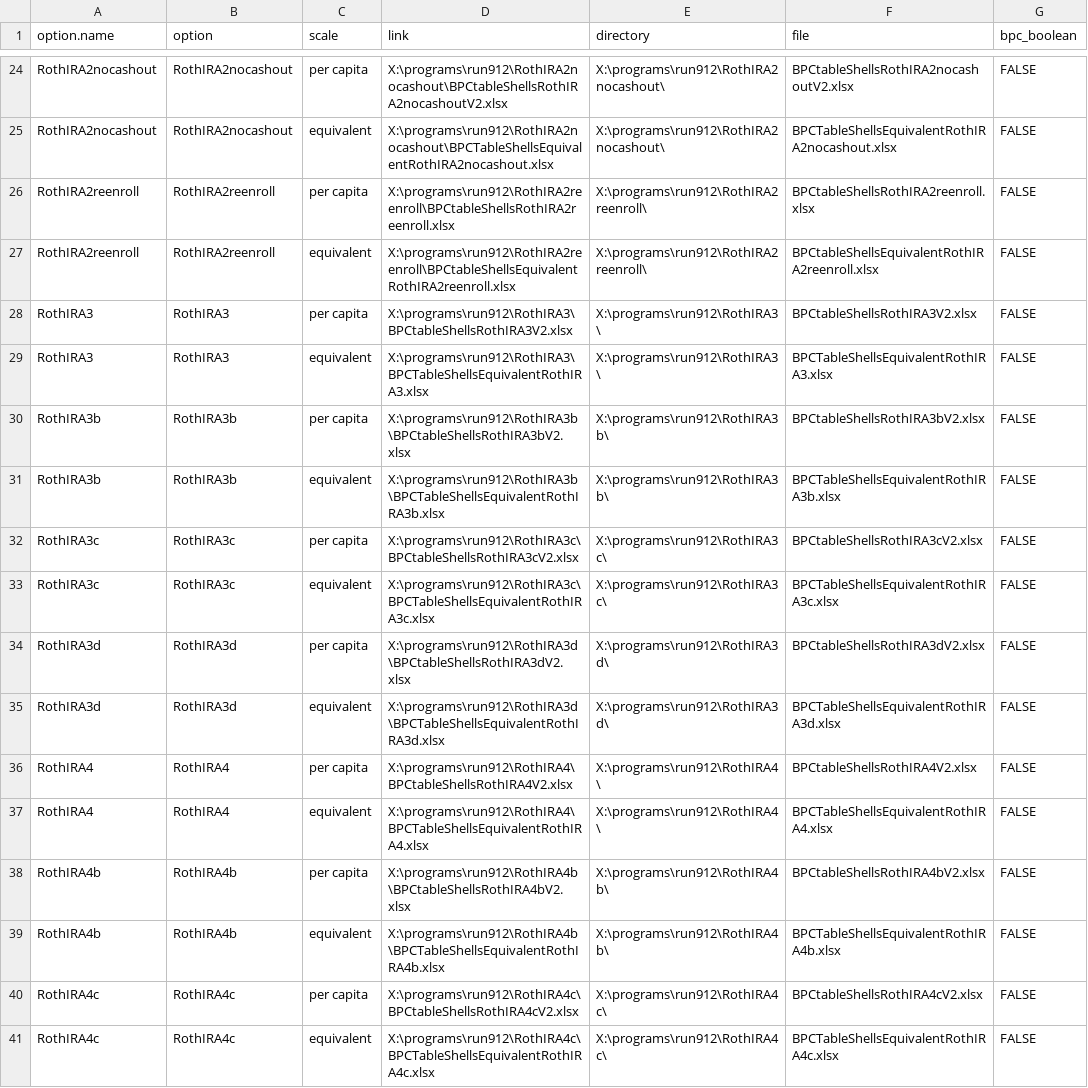
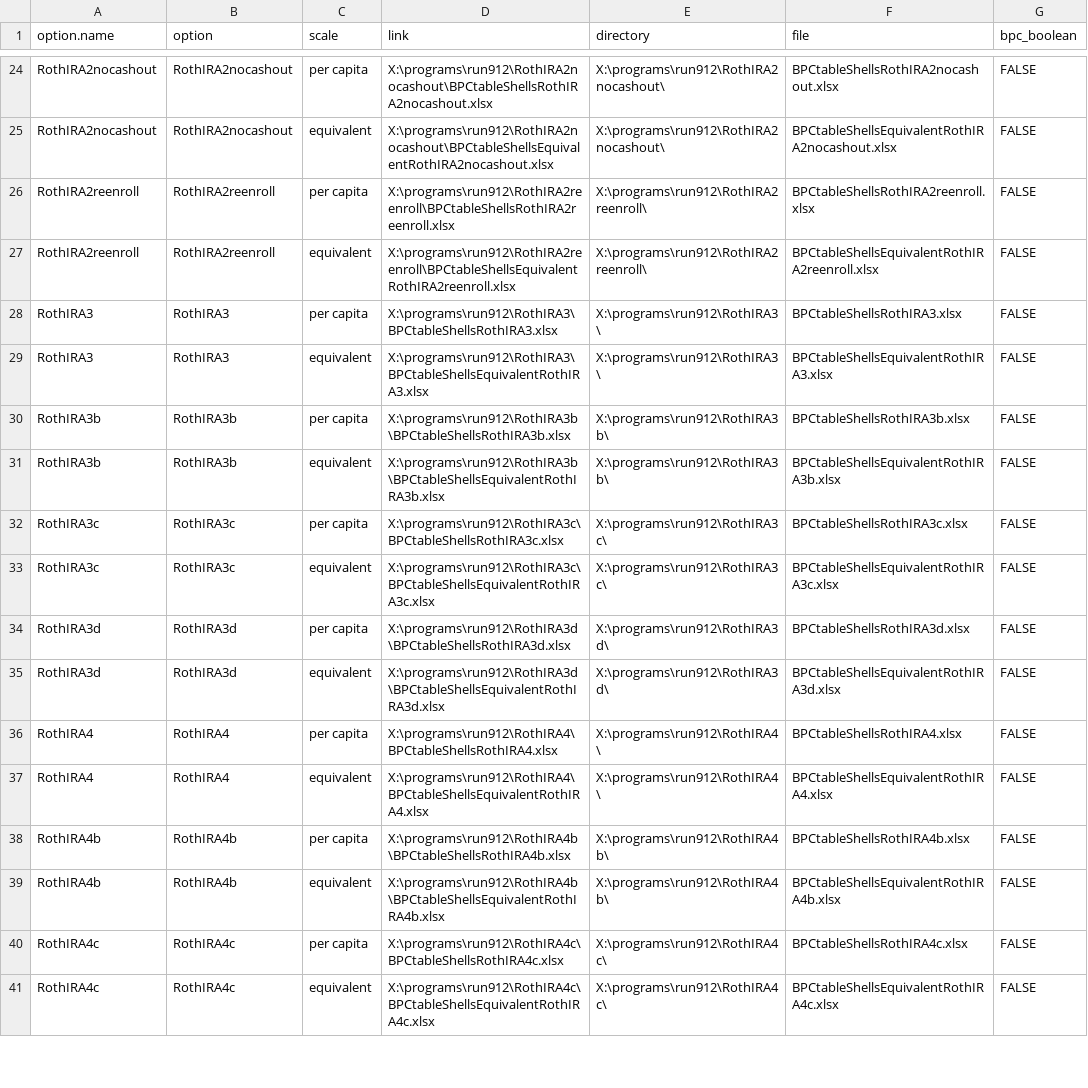
Before and after one commit to UrbanInstitute/dynasim-shiny4, a CSV file: options-guide.csv, drawn as a sheet; only a part is shown, gaps mark what is left out; the diff covers the shown part only; the diff names each change by its address in the sheet, - before the commit and + after, or states it on an @@ line.

Commit message:
Move merge from App.R to its own program.

```diff
--- a/options-guide.csv
+++ b/options-guide.csv
-D24 (link): X:\programs\run912\RothIRA2nocashout\BPCtableShellsRothIRA2nocashoutV2.xlsx
+D24 (link): X:\programs\run912\RothIRA2nocashout\BPCtableShellsRothIRA2nocashout.xlsx
-F24 (file): BPCtableShellsRothIRA2nocashoutV2.xlsx
+F24 (file): BPCtableShellsRothIRA2nocashout.xlsx
-D25 (link): X:\programs\run912\RothIRA2nocashout\BPCTableShellsEquivalentRothIRA2nocashout.xlsx
+D25 (link): X:\programs\run912\RothIRA2nocashout\BPCtableShellsEquivalentRothIRA2nocashout.xlsx
-F25 (file): BPCTableShellsEquivalentRothIRA2nocashout.xlsx
+F25 (file): BPCtableShellsEquivalentRothIRA2nocashout.xlsx
-D28 (link): X:\programs\run912\RothIRA3\BPCtableShellsRothIRA3V2.xlsx
+D28 (link): X:\programs\run912\RothIRA3\BPCtableShellsRothIRA3.xlsx
-F28 (file): BPCtableShellsRothIRA3V2.xlsx
+F28 (file): BPCtableShellsRothIRA3.xlsx
-D29 (link): X:\programs\run912\RothIRA3\BPCTableShellsEquivalentRothIRA3.xlsx
+D29 (link): X:\programs\run912\RothIRA3\BPCtableShellsEquivalentRothIRA3.xlsx
-F29 (file): BPCTableShellsEquivalentRothIRA3.xlsx
+F29 (file): BPCtableShellsEquivalentRothIRA3.xlsx
-D30 (link): X:\programs\run912\RothIRA3b\BPCtableShellsRothIRA3bV2.xlsx
+D30 (link): X:\programs\run912\RothIRA3b\BPCtableShellsRothIRA3b.xlsx
-F30 (file): BPCtableShellsRothIRA3bV2.xlsx
+F30 (file): BPCtableShellsRothIRA3b.xlsx
-D31 (link): X:\programs\run912\RothIRA3b\BPCTableShellsEquivalentRothIRA3b.xlsx
+D31 (link): X:\programs\run912\RothIRA3b\BPCtableShellsEquivalentRothIRA3b.xlsx
-F31 (file): BPCTableShellsEquivalentRothIRA3b.xlsx
+F31 (file): BPCtableShellsEquivalentRothIRA3b.xlsx
-D32 (link): X:\programs\run912\RothIRA3c\BPCtableShellsRothIRA3cV2.xlsx
+D32 (link): X:\programs\run912\RothIRA3c\BPCtableShellsRothIRA3c.xlsx
-F32 (file): BPCtableShellsRothIRA3cV2.xlsx
+F32 (file): BPCtableShellsRothIRA3c.xlsx
-D33 (link): X:\programs\run912\RothIRA3c\BPCTableShellsEquivalentRothIRA3c.xlsx
+D33 (link): X:\programs\run912\RothIRA3c\BPCtableShellsEquivalentRothIRA3c.xlsx
-F33 (file): BPCTableShellsEquivalentRothIRA3c.xlsx
+F33 (file): BPCtableShellsEquivalentRothIRA3c.xlsx
-D34 (link): X:\programs\run912\RothIRA3d\BPCtableShellsRothIRA3dV2.xlsx
+D34 (link): X:\programs\run912\RothIRA3d\BPCtableShellsRothIRA3d.xlsx
-F34 (file): BPCtableShellsRothIRA3dV2.xlsx
+F34 (file): BPCtableShellsRothIRA3d.xlsx
-D35 (link): X:\programs\run912\RothIRA3d\BPCTableShellsEquivalentRothIRA3d.xlsx
+D35 (link): X:\programs\run912\RothIRA3d\BPCtableShellsEquivalentRothIRA3d.xlsx
-F35 (file): BPCTableShellsEquivalentRothIRA3d.xlsx
+F35 (file): BPCtableShellsEquivalentRothIRA3d.xlsx
-D36 (link): X:\programs\run912\RothIRA4\BPCtableShellsRothIRA4V2.xlsx
+D36 (link): X:\programs\run912\RothIRA4\BPCtableShellsRothIRA4.xlsx
-F36 (file): BPCtableShellsRothIRA4V2.xlsx
+F36 (file): BPCtableShellsRothIRA4.xlsx
-D37 (link): X:\programs\run912\RothIRA4\BPCTableShellsEquivalentRothIRA4.xlsx
+D37 (link): X:\programs\run912\RothIRA4\BPCtableShellsEquivalentRothIRA4.xlsx
-F37 (file): BPCTableShellsEquivalentRothIRA4.xlsx
+F37 (file): BPCtableShellsEquivalentRothIRA4.xlsx
-D38 (link): X:\programs\run912\RothIRA4b\BPCtableShellsRothIRA4bV2.xlsx
+D38 (link): X:\programs\run912\RothIRA4b\BPCtableShellsRothIRA4b.xlsx
-F38 (file): BPCtableShellsRothIRA4bV2.xlsx
+F38 (file): BPCtableShellsRothIRA4b.xlsx
-D39 (link): X:\programs\run912\RothIRA4b\BPCTableShellsEquivalentRothIRA4b.xlsx
+D39 (link): X:\programs\run912\RothIRA4b\BPCtableShellsEquivalentRothIRA4b.xlsx
-F39 (file): BPCTableShellsEquivalentRothIRA4b.xlsx
+F39 (file): BPCtableShellsEquivalentRothIRA4b.xlsx
-D40 (link): X:\programs\run912\RothIRA4c\BPCtableShellsRothIRA4cV2.xlsx
+D40 (link): X:\programs\run912\RothIRA4c\BPCtableShellsRothIRA4c.xlsx
-F40 (file): BPCtableShellsRothIRA4cV2.xlsx
+F40 (file): BPCtableShellsRothIRA4c.xlsx
-D41 (link): X:\programs\run912\RothIRA4c\BPCTableShellsEquivalentRothIRA4c.xlsx
+D41 (link): X:\programs\run912\RothIRA4c\BPCtableShellsEquivalentRothIRA4c.xlsx
-F41 (file): BPCTableShellsEquivalentRothIRA4c.xlsx
+F41 (file): BPCtableShellsEquivalentRothIRA4c.xlsx
```
Also changed, not shown: 4 removed rows and 76 edited cells elsewhere in this file, 3 other files.
